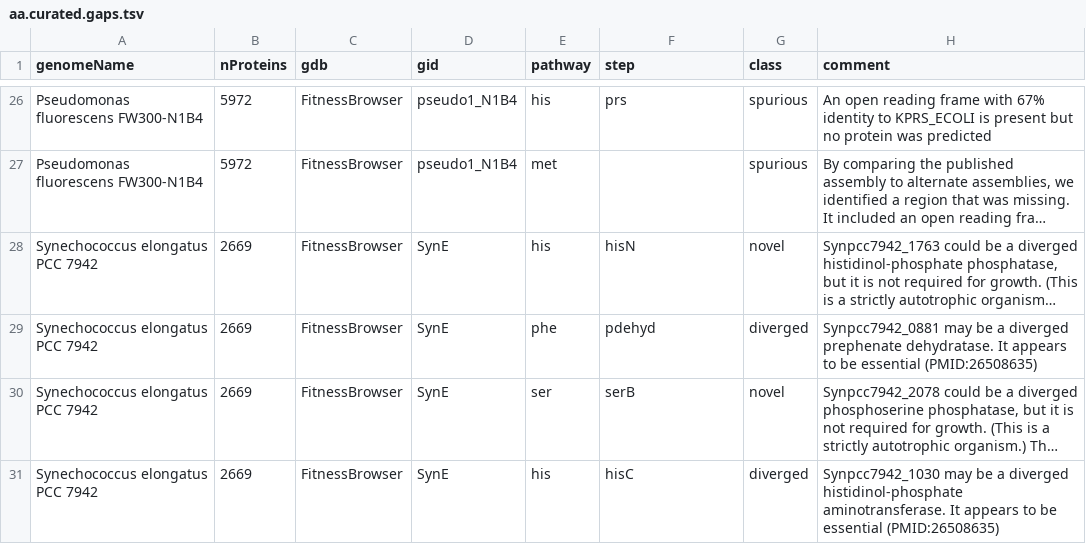
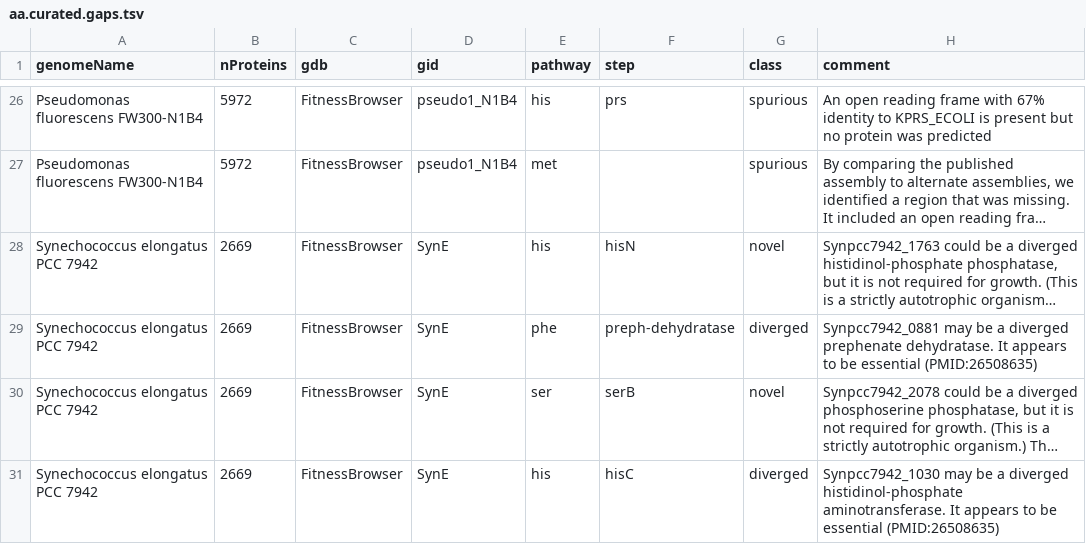
Before and after one commit to morgannprice/PaperBLAST, a TSV file: gaps/aa/aa.curated.gaps.tsv, drawn as a sheet; only a part is shown, gaps mark what is left out; long unchanged cells end in …; the diff names each change by its address in the sheet, - before the commit and + after, or states it on an @@ line.

```diff
--- a/gaps/aa/aa.curated.gaps.tsv
+++ b/gaps/aa/aa.curated.gaps.tsv
-F29 (step): pdehyd
+F29 (step): preph-dehydratase
```
Also changed, not shown: gaps/aa/aa.known.gaps.tsv, 1 other file.
